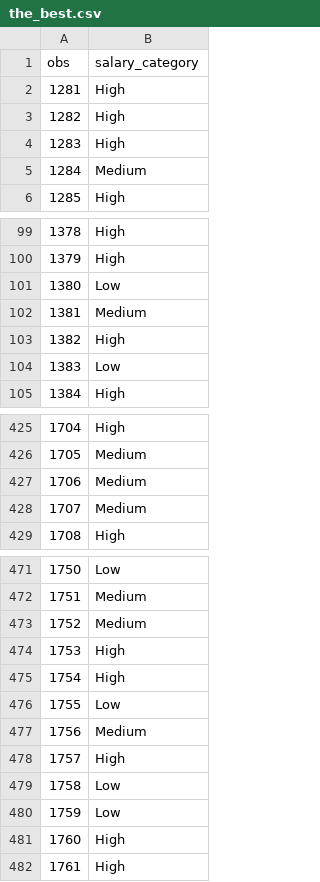
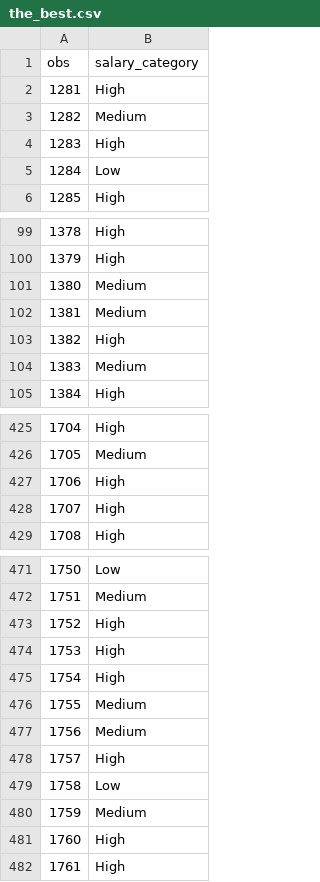
Before and after one commit to HubertKlosowski/bitgrit, a CSV file: the_best.csv, drawn as a sheet; only a part is shown, gaps mark what is left out; the diff covers the shown part only.

```diff
--- a/the_best.csv
+++ b/the_best.csv
@@ -2,5 +2,5 @@ obs,salary_category
 1281,High
-1282,High
+1282,Medium
 1283,High
-1284,Medium
+1284,Low
 1285,High
@@ -100,6 +100,6 @@ obs,salary_category
 1379,High
-1380,Low
+1380,Medium
 1381,Medium
 1382,High
-1383,Low
+1383,Medium
 1384,High
@@ -426,4 +426,4 @@ obs,salary_category
 1705,Medium
-1706,Medium
-1707,Medium
+1706,High
+1707,High
 1708,High
@@ -472,6 +472,6 @@ obs,salary_category
 1751,Medium
-1752,Medium
+1752,High
 1753,High
 1754,High
-1755,Low
+1755,Medium
 1756,Medium
@@ -479,3 +479,3 @@ obs,salary_category
 1758,Low
-1759,Low
+1759,Medium
 1760,High
```
Also changed, not shown: 27 edited cells elsewhere in this file, 4 other files.
